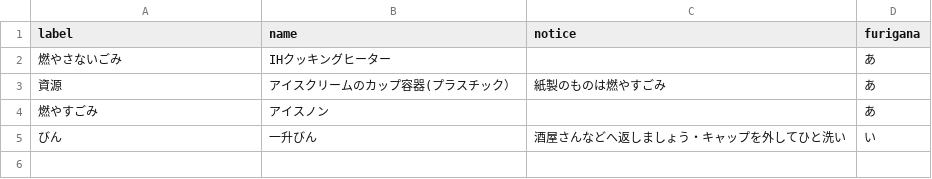
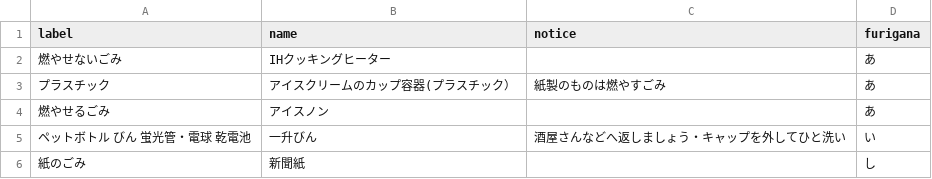
Before and after one commit to codeforkanazawa-org/5374, a CSV file: data/target.csv, drawn as a sheet.

Commit message:
Add files via upload

```diff
--- a/data/target.csv
+++ b/data/target.csv
@@ -1,5 +1,6 @@
 label,name,notice,furigana
-燃やさないごみ,IHクッキングヒーター,,あ
-資源,アイスクリームのカップ容器(プラスチック）,紙製のものは燃やすごみ,あ
-燃やすごみ,アイスノン,,あ
-びん,一升びん,酒屋さんなどへ返しましょう・キャップを外してひと洗い,い
+燃やせないごみ,IHクッキングヒーター,,あ
+プラスチック,アイスクリームのカップ容器(プラスチック）,紙製のものは燃やすごみ,あ
+燃やせるごみ,アイスノン,,あ
+ペットボトル びん 蛍光管・電球 乾電池,一升びん,酒屋さんなどへ返しましょう・キャップを外してひと洗い,い
+紙のごみ,新聞紙,,し
```
